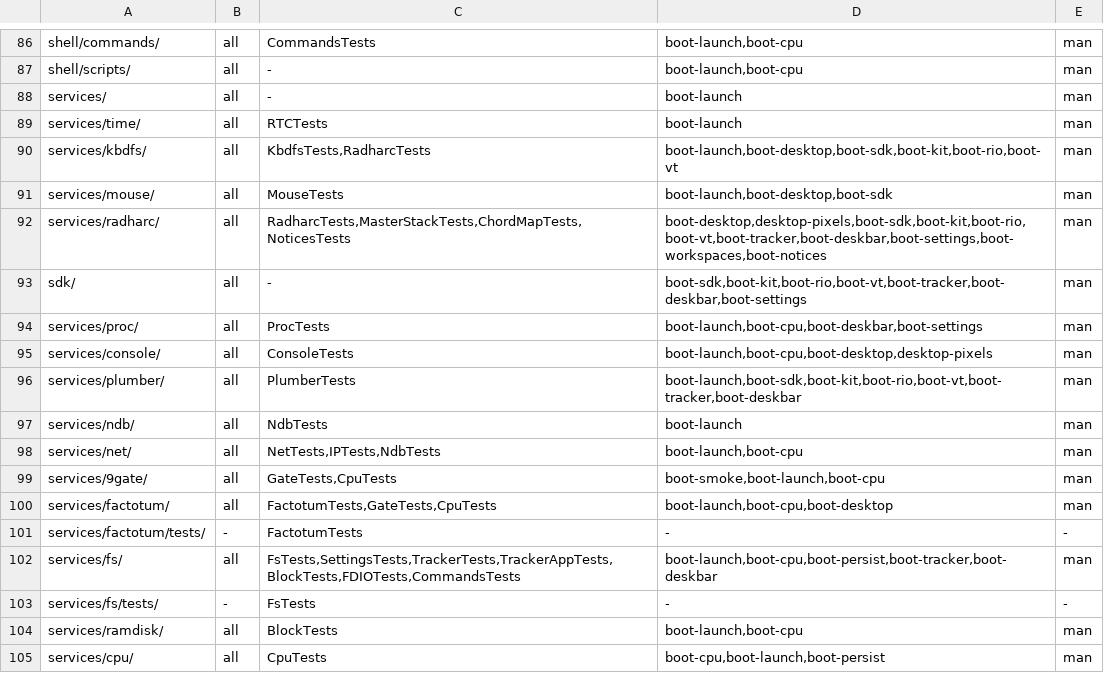
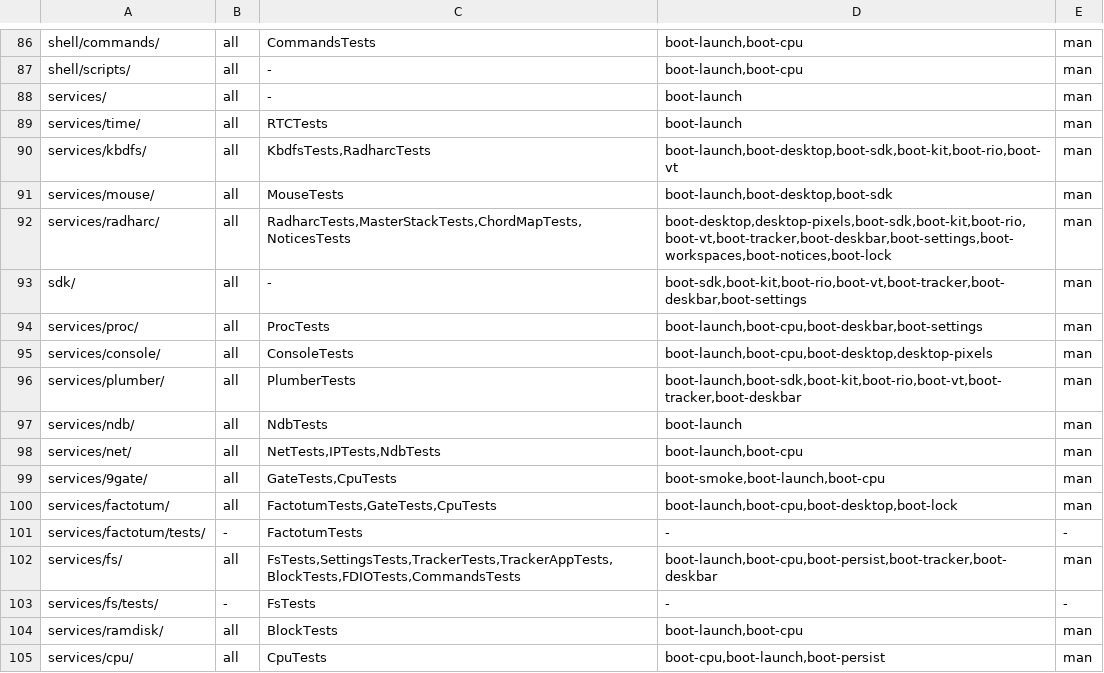
Before and after one commit to JamesKane/VectraOS, a TSV file: docs/risk.tsv, drawn as a sheet; only a part is shown, gaps mark what is left out.

```diff
--- a/docs/risk.tsv
+++ b/docs/risk.tsv
@@ -91,3 +91,3 @@ services/kbdfs/	all	KbdfsTests,RadharcTests	boot-launch,boot-desktop,boot-sdk,bo
 services/mouse/	all	MouseTests	boot-launch,boot-desktop,boot-sdk	man
-services/radharc/	all	RadharcTests,MasterStackTests,ChordMapTests,NoticesTests	boot-desktop,desktop-pixels,boot-sdk,boot-kit,boot-rio,boot-vt,boot-tracker,boot-deskbar,boot-settings,boot-workspaces,boot-notices	man
+services/radharc/	all	RadharcTests,MasterStackTests,ChordMapTests,NoticesTests	boot-desktop,desktop-pixels,boot-sdk,boot-kit,boot-rio,boot-vt,boot-tracker,boot-deskbar,boot-settings,boot-workspaces,boot-notices,boot-lock	man
 sdk/	all	-	boot-sdk,boot-kit,boot-rio,boot-vt,boot-tracker,boot-deskbar,boot-settings	man
@@ -99,3 +99,3 @@ services/net/	all	NetTests,IPTests,NdbTests	boot-launch,boot-cpu	man
 services/9gate/	all	GateTests,CpuTests	boot-smoke,boot-launch,boot-cpu	man
-services/factotum/	all	FactotumTests,GateTests,CpuTests	boot-launch,boot-cpu,boot-desktop	man
+services/factotum/	all	FactotumTests,GateTests,CpuTests	boot-launch,boot-cpu,boot-desktop,boot-lock	man
 services/factotum/tests/	-	FactotumTests	-	-
```
Also changed, not shown: 28 other files.
